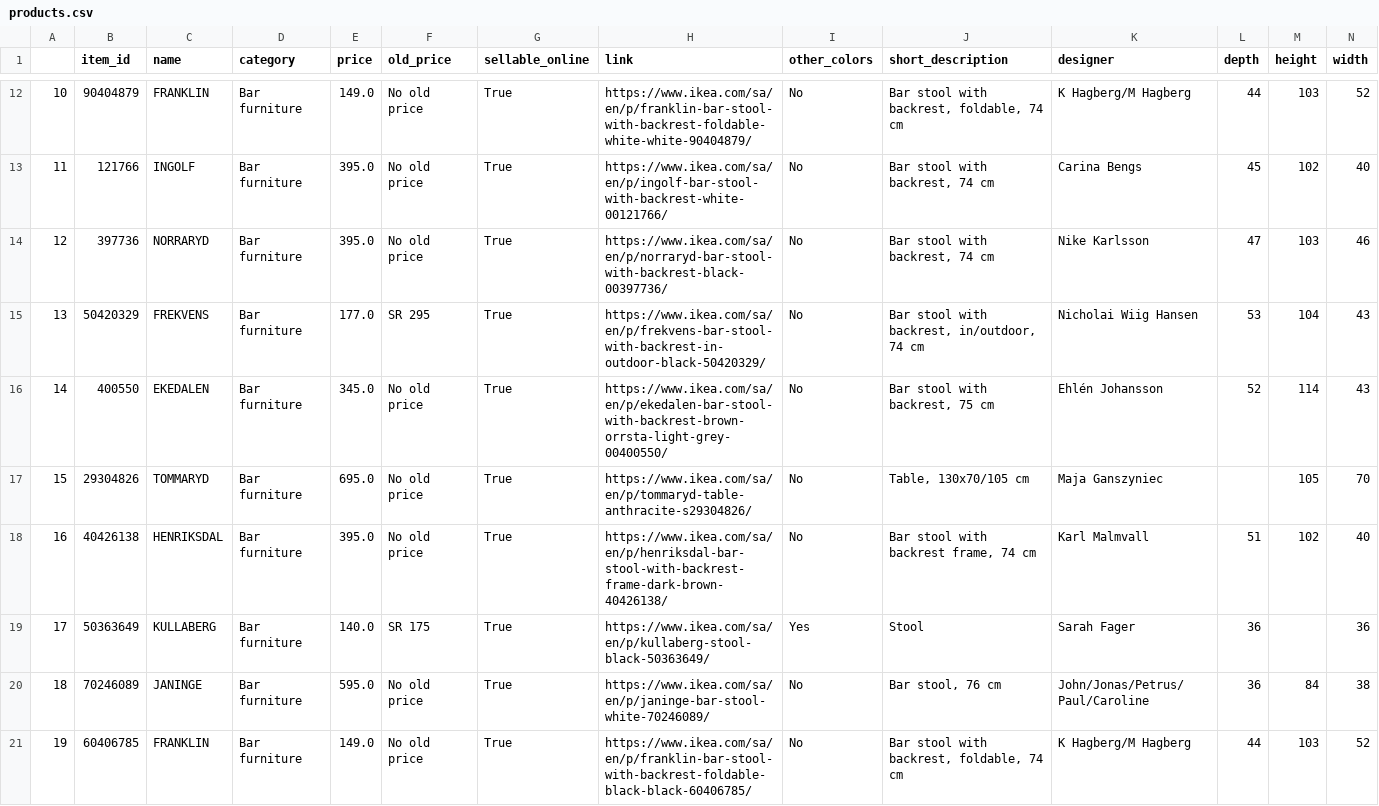
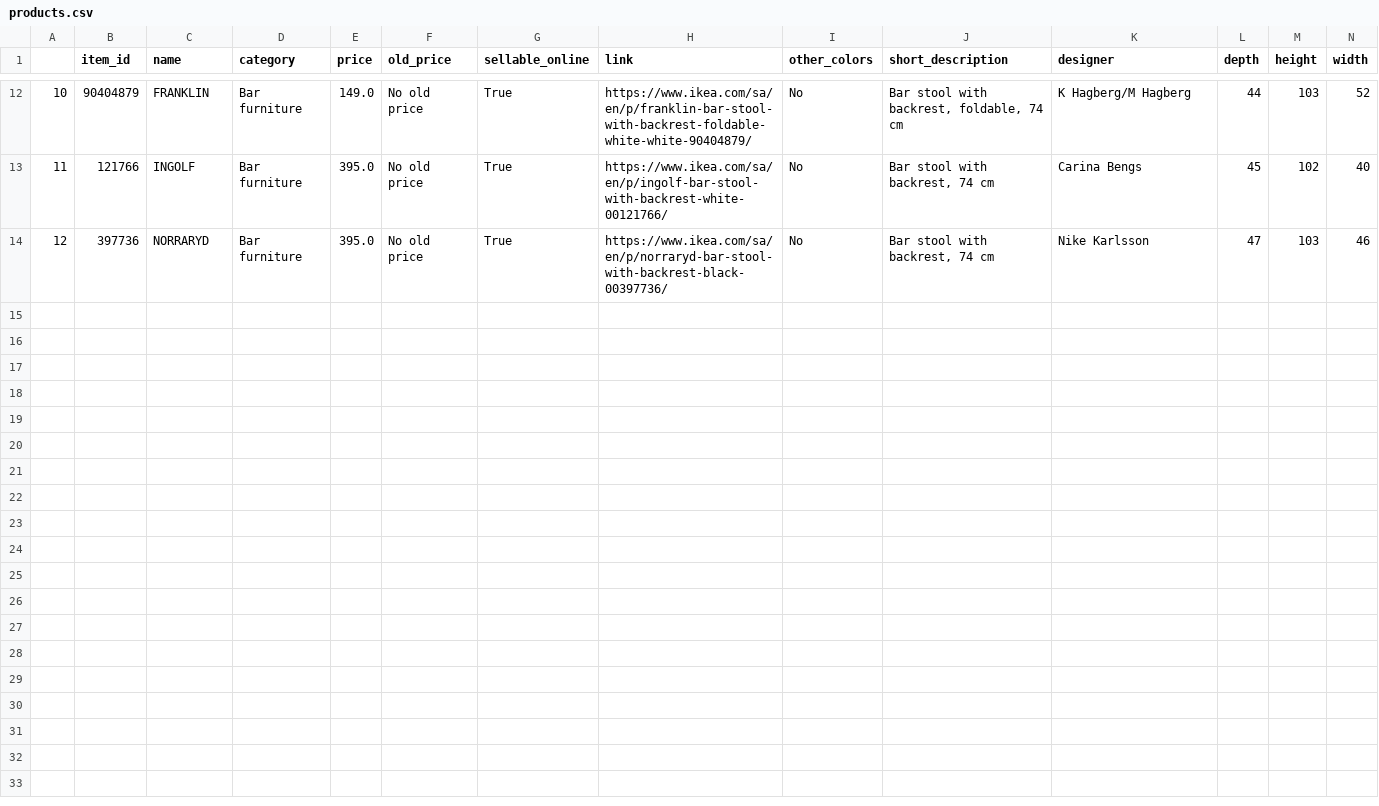
Before and after one commit to alex-randles/Change-Detection-Framework-Examples, a CSV file: version_2_files/products.csv, drawn as a sheet; only a part is shown, gaps mark what is left out; the diff covers the shown part only.

```diff
--- a/version_2_files/products.csv
+++ b/version_2_files/products.csv
@@ -14,8 +14 @@
 12,397736,NORRARYD,Bar furniture,395.0,No old price,True,https://www.ikea.com/sa/en/p/norraryd-bar-stool-with-backrest-black-00397736/,No,"        Bar stool with backrest,          74 cm",Nike Karlsson,47,103,46
-13,50420329,FREKVENS,Bar furniture,177.0,SR 295,True,https://www.ikea.com/sa/en/p/frekvens-bar-stool-with-backrest-in-outdoor-black-50420329/,No,"        Bar stool with backrest, in/outdoor,          74 cm",Nicholai Wiig Hansen,53,104,43
-14,400550,EKEDALEN,Bar furniture,345.0,No old price,True,https://www.ikea.com/sa/en/p/ekedalen-bar-stool-with-backrest-brown-orrsta-light-grey-00400550/,No,"        Bar stool with backrest,          75 cm",Ehlén Johansson,52,114,43
-15,29304826,TOMMARYD,Bar furniture,695.0,No old price,True,https://www.ikea.com/sa/en/p/tommaryd-table-anthracite-s29304826/,No,"        Table,          130x70/105 cm",Maja Ganszyniec,,105,70
-16,40426138,HENRIKSDAL,Bar furniture,395.0,No old price,True,https://www.ikea.com/sa/en/p/henriksdal-bar-stool-with-backrest-frame-dark-brown-40426138/,No,"        Bar stool with backrest frame,          74 cm",Karl Malmvall,51,102,40
-17,50363649,KULLABERG,Bar furniture,140.0,SR 175,True,https://www.ikea.com/sa/en/p/kullaberg-stool-black-50363649/,Yes,        Stool,Sarah Fager,36,,36
-18,70246089,JANINGE,Bar furniture,595.0,No old price,True,https://www.ikea.com/sa/en/p/janinge-bar-stool-white-70246089/,No,"        Bar stool,          76 cm",John/Jonas/Petrus/Paul/Caroline,36,84,38
-19,60406785,FRANKLIN,Bar furniture,149.0,No old price,True,https://www.ikea.com/sa/en/p/franklin-bar-stool-with-backrest-foldable-black-black-60406785/,No,"        Bar stool with backrest, foldable,          74 cm",K Hagberg/M Hagberg,44,103,52
```
Also changed, not shown: 6 removed rows elsewhere in this file, version_1_files/products.csv.
